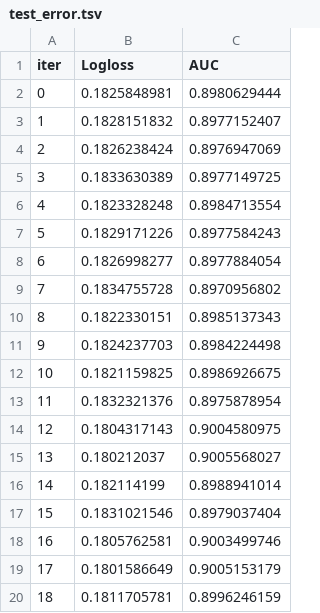
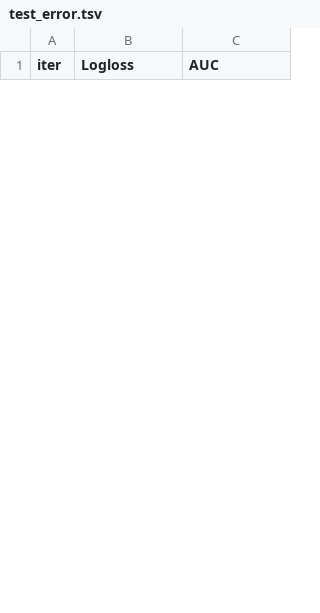
Before and after one commit to automatethis-lab/MainRepo, a TSV file: widsdatathon2020/catboost_info/test_error.tsv, drawn as a sheet; only a part is shown; the diff covers the shown part only.

```diff
--- a/widsdatathon2020/catboost_info/test_error.tsv
+++ b/widsdatathon2020/catboost_info/test_error.tsv
@@ -1,20 +1 @@
 iter	Logloss	AUC
-0	0.1825848981	0.8980629444
-1	0.1828151832	0.8977152407
-2	0.1826238424	0.8976947069
-3	0.1833630389	0.8977149725
-4	0.1823328248	0.8984713554
-5	0.1829171226	0.8977584243
-6	0.1826998277	0.8977884054
-7	0.1834755728	0.8970956802
-8	0.1822330151	0.8985137343
-9	0.1824237703	0.8984224498
-10	0.1821159825	0.8986926675
-11	0.1832321376	0.8975878954
-12	0.1804317143	0.9004580975
-13	0.180212037	0.9005568027
-14	0.182114199	0.8988941014
-15	0.1831021546	0.8979037404
-16	0.1805762581	0.9003499746
-17	0.1801586649	0.9005153179
-18	0.1811705781	0.8996246159
```
Also changed, not shown: 9 added rows and 29 removed rows elsewhere in this file, widsdatathon2020/catboost_info/time_left.tsv, 8 other files.
